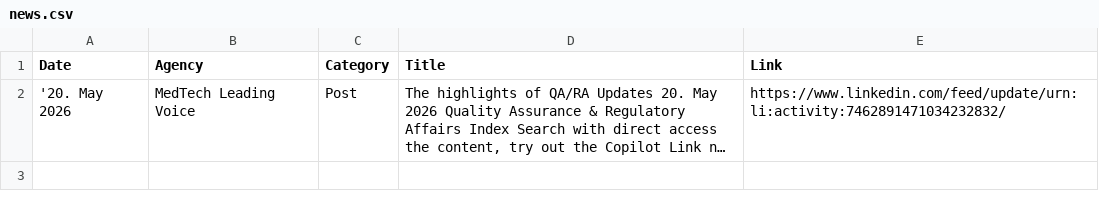
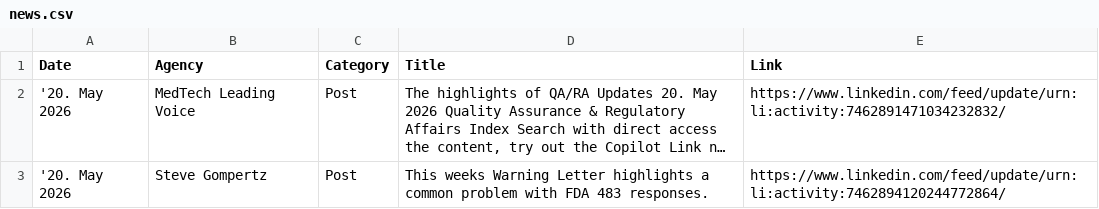
Before and after one commit to MartinCKing/Index-of-Indexes, a CSV file: news.csv, drawn as a sheet; long unchanged cells end in …; the diff names each change by its address in the sheet, - before the commit and + after, or states it on an @@ line.

Commit message:
Update news.csv 2026-05-20 18:05:37

```diff
--- a/news.csv
+++ b/news.csv
+row 3: '20. May 2026 | Steve Gompertz | Post | This weeks Warning Letter highlights a common problem with FDA 483 responses. | https://www.linkedin.com/feed/update/urn:li:activity:7462894120244772864/
```
